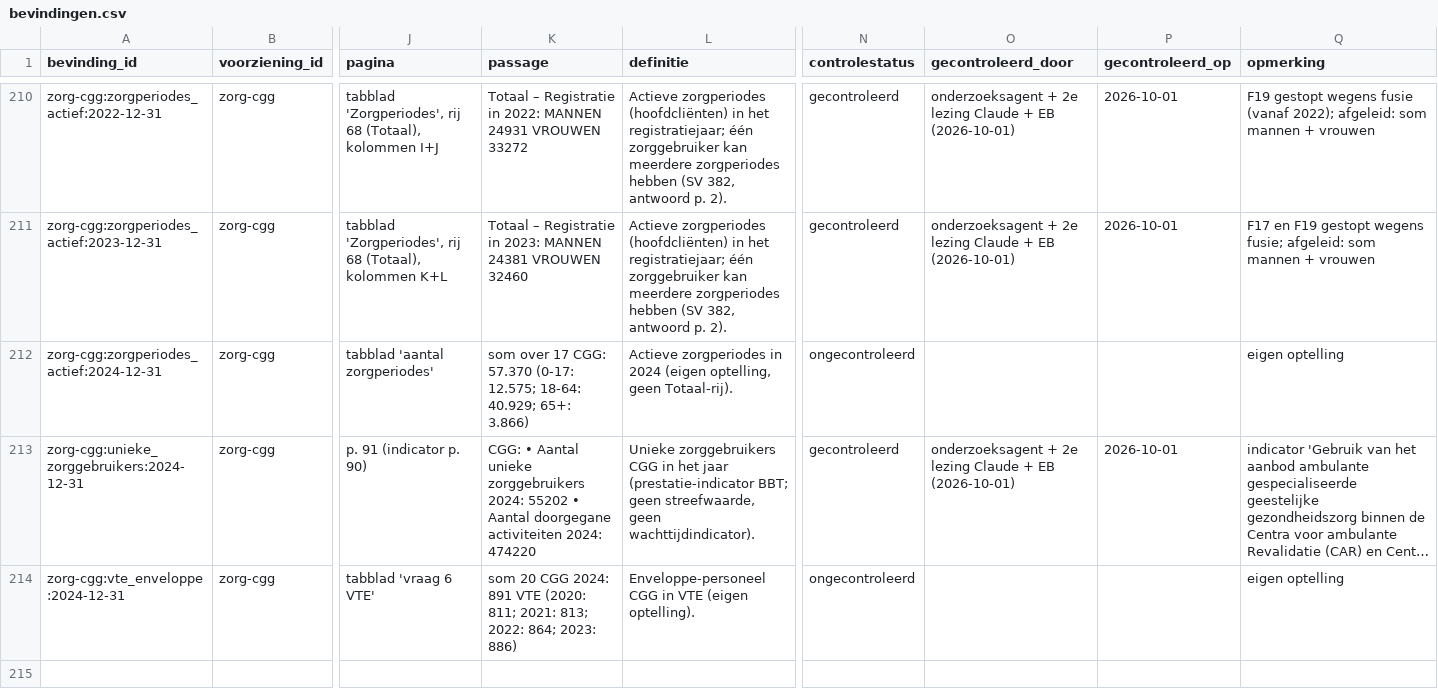
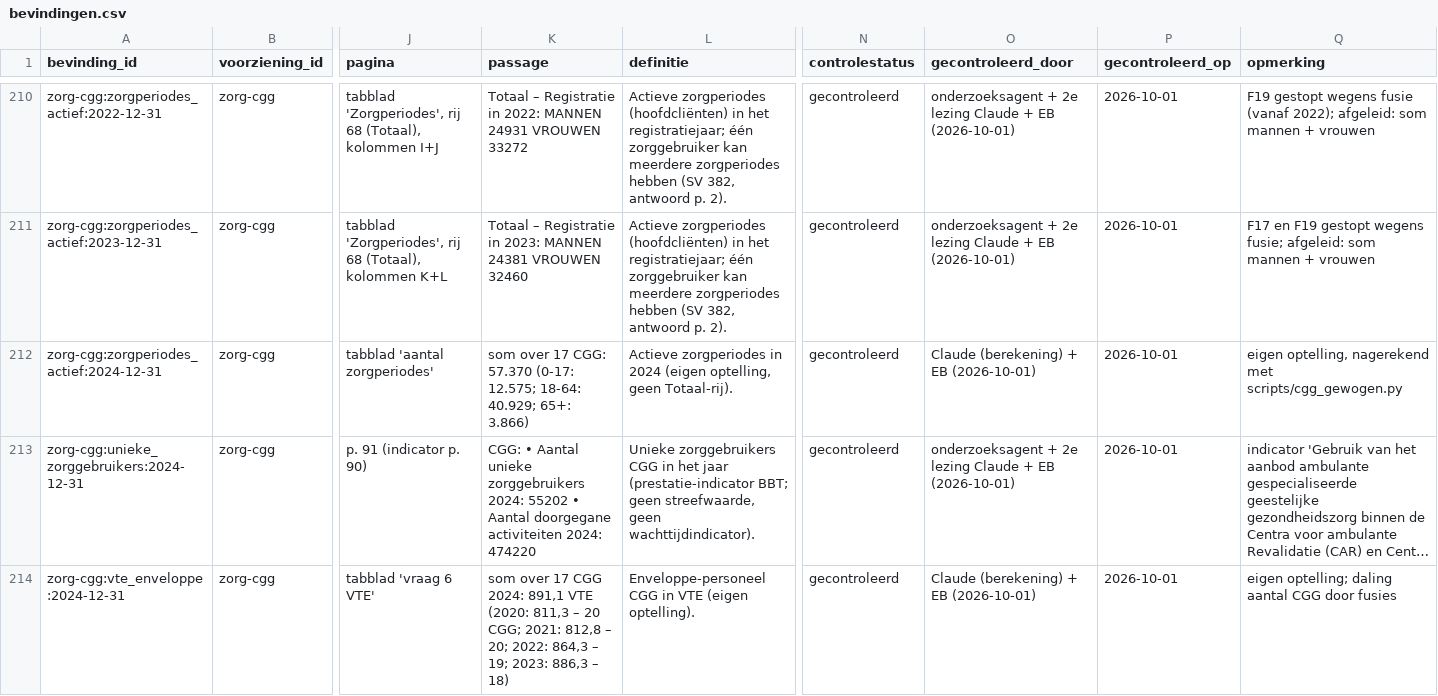
Before and after one commit to Eberger01/wachtlijsten-vlaanderen, a CSV file: data/curated/bevindingen.csv, drawn as a sheet; only a part is shown, gaps mark what is left out; long unchanged cells end in …; the diff names each change by its address in the sheet, - before the commit and + after, or states it on an @@ line.

```diff
--- a/data/curated/bevindingen.csv
+++ b/data/curated/bevindingen.csv
-N212 (controlestatus): ongecontroleerd
+N212 (controlestatus): gecontroleerd
-O212 (gecontroleerd_door): (empty)
+O212 (gecontroleerd_door): Claude (berekening) + EB (2026-10-01)
-P212 (gecontroleerd_op): (empty)
+P212 (gecontroleerd_op): 2026-10-01
-Q212 (opmerking): eigen optelling
+Q212 (opmerking): eigen optelling, nagerekend met scripts/cgg_gewogen.py
-K214 (passage): som 20 CGG 2024: 891 VTE (2020: 811; 2021: 813; 2022: 864; 2023: 886)
+K214 (passage): som over 17 CGG 2024: 891,1 VTE (2020: 811,3 – 20 CGG; 2021: 812,8 – 20; 2022: 864,3 – 19; 2023: 886,3 – 18)
-N214 (controlestatus): ongecontroleerd
+N214 (controlestatus): gecontroleerd
-O214 (gecontroleerd_door): (empty)
+O214 (gecontroleerd_door): Claude (berekening) + EB (2026-10-01)
-P214 (gecontroleerd_op): (empty)
+P214 (gecontroleerd_op): 2026-10-01
-Q214 (opmerking): eigen optelling
+Q214 (opmerking): eigen optelling; daling aantal CGG door fusies
```
Also changed, not shown: data/published/bevindingen.csv, 2 other files.
